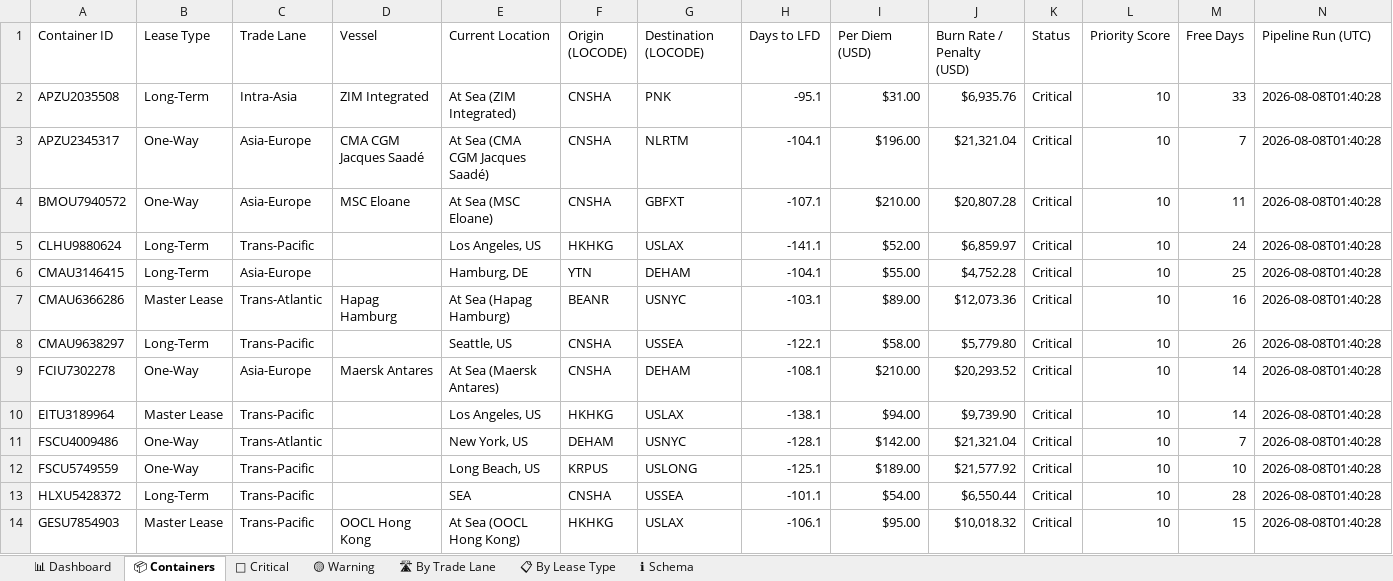
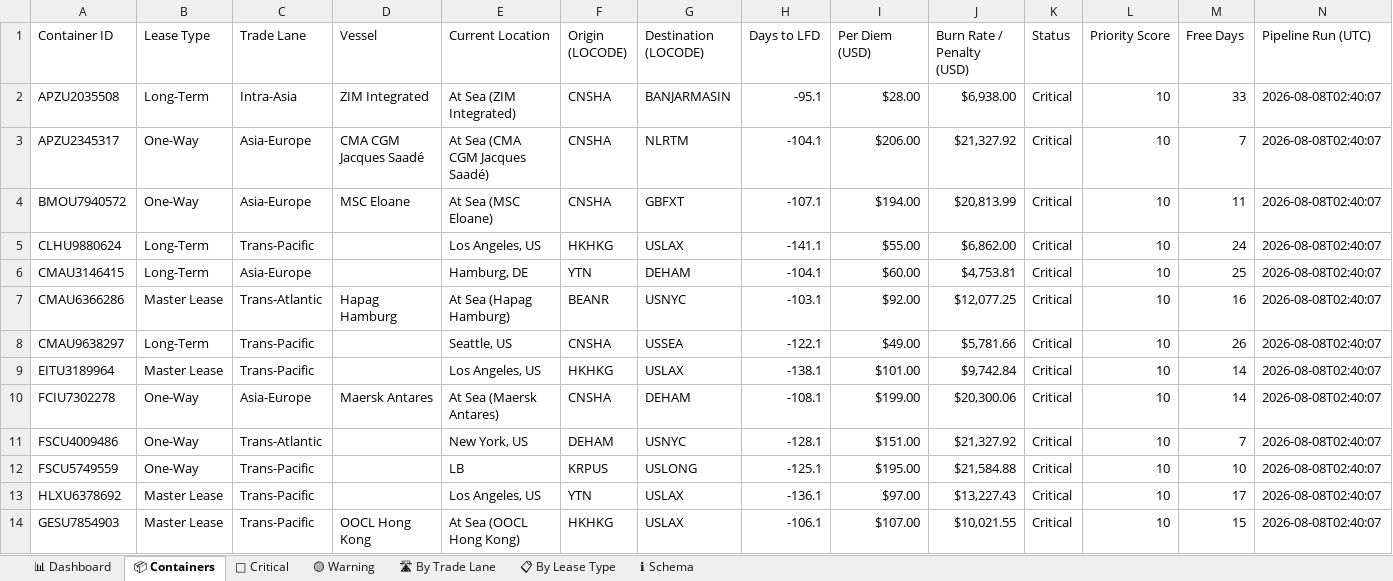
Before and after one commit to rahulmistry18/-Reposea_container_optimizer, an Excel workbook: data/exports/reposea_report.xlsx, sheet 📦 Containers, drawn as a sheet; only a part is shown; values as stored, in another font and other column widths than the file's, no cell formats; table styles not drawn; removed rows and columns are numbered as before the commit, all else as after; the diff covers the shown part only; the diff names each change by its address in the sheet, - before the commit and + after, or states it on an @@ line.

Commit message:
chore(data): pipeline run 2026-08-07T18:40:08Z [skip ci]

```diff
--- a/data/exports/reposea_report.xlsx (sheet 📦 Containers)
+++ b/data/exports/reposea_report.xlsx (sheet 📦 Containers)
-G2 (Destination (LOCODE)): PNK
+G2 (Destination (LOCODE)): BANJARMASIN
-I2 (Per Diem (USD)): $31.00
+I2 (Per Diem (USD)): $28.00
-J2 (Burn Rate / Penalty (USD)): $6,935.76
+J2 (Burn Rate / Penalty (USD)): $6,938.00
-N2:N8 (Pipeline Run (UTC)): 2026-08-08T01:40:28
+N2:N8 (Pipeline Run (UTC)): 2026-08-08T02:40:07
-I3 (Per Diem (USD)): $196.00
+I3 (Per Diem (USD)): $206.00
-J3 (Burn Rate / Penalty (USD)): $21,321.04
+J3 (Burn Rate / Penalty (USD)): $21,327.92
-I4 (Per Diem (USD)): $210.00
+I4 (Per Diem (USD)): $194.00
-J4 (Burn Rate / Penalty (USD)): $20,807.28
+J4 (Burn Rate / Penalty (USD)): $20,813.99
-I5 (Per Diem (USD)): $52.00
+I5 (Per Diem (USD)): $55.00
-J5 (Burn Rate / Penalty (USD)): $6,859.97
+J5 (Burn Rate / Penalty (USD)): $6,862.00
-I6 (Per Diem (USD)): $55.00
+I6 (Per Diem (USD)): $60.00
-J6 (Burn Rate / Penalty (USD)): $4,752.28
+J6 (Burn Rate / Penalty (USD)): $4,753.81
-I7 (Per Diem (USD)): $89.00
+I7 (Per Diem (USD)): $92.00
-J7 (Burn Rate / Penalty (USD)): $12,073.36
+J7 (Burn Rate / Penalty (USD)): $12,077.25
-I8 (Per Diem (USD)): $58.00
+I8 (Per Diem (USD)): $49.00
-J8 (Burn Rate / Penalty (USD)): $5,779.80
+J8 (Burn Rate / Penalty (USD)): $5,781.66
+row 9: EITU3189964 | Master Lease | Trans-Pacific |  | Los Angeles, US | HKHKG | USLAX | -138.1 | $101.00 | $9,742.84 | Critical | 10 | 14 | 2026-08-08T02:40:07
-I10 (Per Diem (USD)): $210.00
+I10 (Per Diem (USD)): $199.00
-J10 (Burn Rate / Penalty (USD)): $20,293.52
+J10 (Burn Rate / Penalty (USD)): $20,300.06
-N10 (Pipeline Run (UTC)): 2026-08-08T01:40:28
+N10 (Pipeline Run (UTC)): 2026-08-08T02:40:07
-row 10: EITU3189964 | Master Lease | Trans-Pacific |  | Los Angeles, US | HKHKG | USLAX | -138.1 | $94.00 | $9,739.90 | Critical | 10 | 14 | 2026-08-08T01:40:28
-I11 (Per Diem (USD)): $142.00
+I11 (Per Diem (USD)): $151.00
-J11 (Burn Rate / Penalty (USD)): $21,321.04
+J11 (Burn Rate / Penalty (USD)): $21,327.92
-N11:N12 (Pipeline Run (UTC)): 2026-08-08T01:40:28
+N11:N12 (Pipeline Run (UTC)): 2026-08-08T02:40:07
-E12 (Current Location): Long Beach, US
+E12 (Current Location): LB
-I12 (Per Diem (USD)): $189.00
+I12 (Per Diem (USD)): $195.00
-J12 (Burn Rate / Penalty (USD)): $21,577.92
+J12 (Burn Rate / Penalty (USD)): $21,584.88
-row 13: HLXU5428372 | Long-Term | Trans-Pacific |  | SEA | CNSHA | USSEA | -101.1 | $54.00 | $6,550.44 | Critical | 10 | 28 | 2026-08-08T01:40:28
+row 13: HLXU6378692 | Master Lease | Trans-Pacific |  | Los Angeles, US | YTN | USLAX | -136.1 | $97.00 | $13,227.43 | Critical | 10 | 17 | 2026-08-08T02:40:07
-I14 (Per Diem (USD)): $95.00
+I14 (Per Diem (USD)): $107.00
-J14 (Burn Rate / Penalty (USD)): $10,018.32
+J14 (Burn Rate / Penalty (USD)): $10,021.55
-N14 (Pipeline Run (UTC)): 2026-08-08T01:40:28
+N14 (Pipeline Run (UTC)): 2026-08-08T02:40:07
```
Also changed, not shown: 8 added rows, 8 removed rows and 47 edited cells elsewhere in this sheet, sheet 🔴 Critical, sheet 📋 By Lease Type, sheet 🛣 By Trade Lane, sheet 📊 Dashboard, cell formats, 7 other files.
